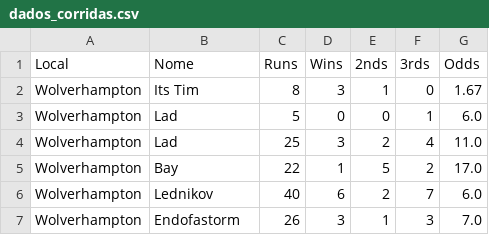
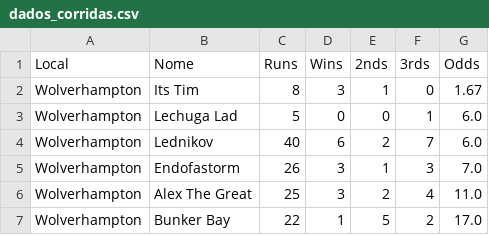
Before and after one commit to vbautistacode/app, a CSV file: dados_corridas.csv, drawn as a sheet.

Commit message:
Atualizando dados_corridas.csv via API

```diff
--- a/dados_corridas.csv
+++ b/dados_corridas.csv
@@ -2,6 +2,6 @@ Local,Nome,Runs,Wins,2nds,3rds,Odds
 Wolverhampton,Its Tim,8,3,1,0,1.67
-Wolverhampton,Lad,5,0,0,1,6.0
-Wolverhampton,Lad,25,3,2,4,11.0
-Wolverhampton,Bay,22,1,5,2,17.0
+Wolverhampton,Lechuga Lad,5,0,0,1,6.0
 Wolverhampton,Lednikov,40,6,2,7,6.0
 Wolverhampton,Endofastorm,26,3,1,3,7.0
+Wolverhampton,Alex The Great,25,3,2,4,11.0
+Wolverhampton,Bunker Bay,22,1,5,2,17.0
```
